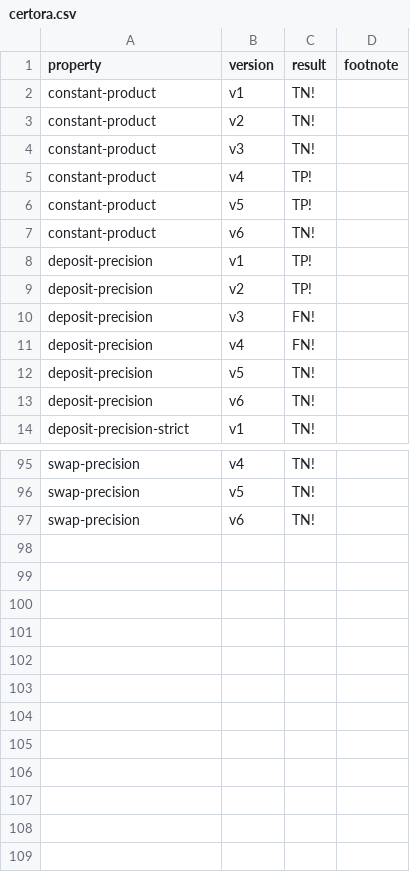
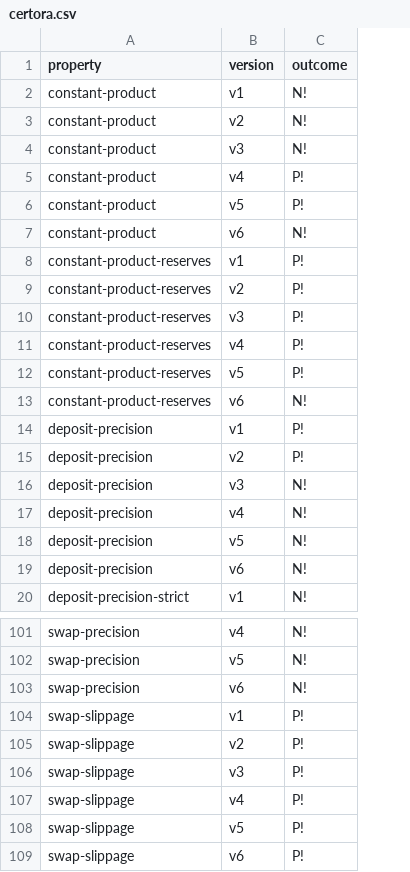
Before and after one commit to bitbart/contracts-verification-benchmark, a CSV file: contracts/amm/certora.csv, drawn as a sheet; only a part is shown, gaps mark what is left out; removed rows and columns are numbered as before the commit, all else as after; the diff names each change by its address in the sheet, - before the commit and + after, or states it on an @@ line.

```diff
--- a/contracts/amm/certora.csv
+++ b/contracts/amm/certora.csv
-column C (result), rows 2-14: TN! | TN! | TN! | TP! | TP! | TN! | TP! | TP! | FN! | FN! | TN! | TN! | TN!; rows 95-97: all TN!
-column D (footnote), empty
+column C (outcome), rows 2-7: N! | N! | N! | P! | P! | N!; rows 14-20: P! | P! | N! | N! | N! | N! | N!; rows 101-103: all N!
+row 8: constant-product-reserves | v1 | P!
+row 9: constant-product-reserves | v2 | P!
+row 10: constant-product-reserves | v3 | P!
+row 11: constant-product-reserves | v4 | P!
+row 12: constant-product-reserves | v5 | P!
+row 13: constant-product-reserves | v6 | N!
+row 104: swap-slippage | v1 | P!
+row 105: swap-slippage | v2 | P!
+row 106: swap-slippage | v3 | P!
+row 107: swap-slippage | v4 | P!
+row 108: swap-slippage | v5 | P!
+row 109: swap-slippage | v6 | P!
```
Also changed, not shown: contracts/amm/ground-truth.csv, contracts/amm/solcmc-z3.csv, 19 other files.
